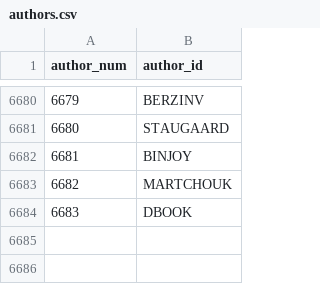
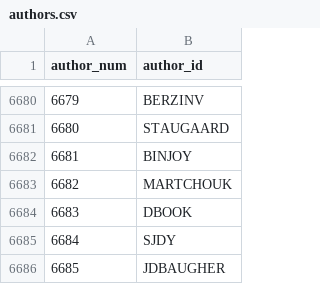
Before and after one commit to madsen/cpan-once-a-week-data, a CSV file: authors.csv, drawn as a sheet; only a part is shown, gaps mark what is left out.

```diff
--- a/authors.csv
+++ b/authors.csv
@@ -6684 +6684,3 @@ author_num,author_id
 6683,DBOOK
+6684,SJDY
+6685,JDBAUGHER
```
Also changed, not shown: releases/2014/releases-2014-12.csv.
